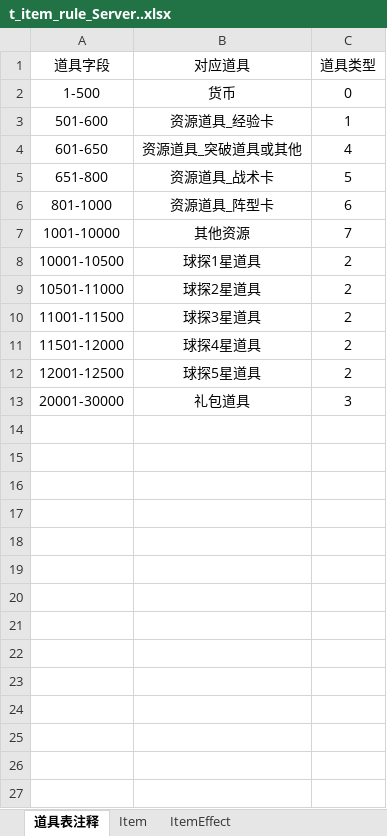
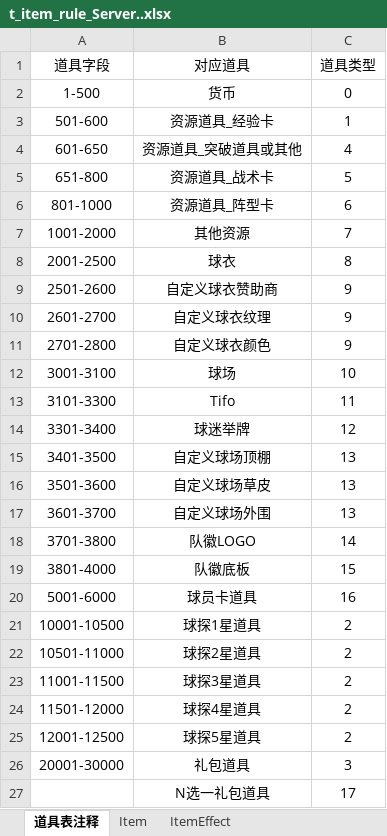
Before and after one commit to weijie001/tool_back, an Excel workbook: excel/t_item_rule_Server..xlsx, sheet 道具表注释, drawn as a sheet; values as stored, in another font and other column widths than the file's, no borders; the diff names each change by its address in the sheet, - before the commit and + after, or states it on an @@ line.

```diff
--- a/excel/t_item_rule_Server..xlsx (sheet 道具表注释)
+++ b/excel/t_item_rule_Server..xlsx (sheet 道具表注释)
-A7 (道具字段): 1001-10000
+A7 (道具字段): 1001-2000
+row 8: 2001-2500 | 球衣 | 8
+row 9: 2501-2600 | 自定义球衣赞助商 | 9
+row 10: 2601-2700 | 自定义球衣纹理 | 9
+row 11: 2701-2800 | 自定义球衣颜色 | 9
+row 12: 3001-3100 | 球场 | 10
+row 13: 3101-3300 | Tifo | 11
+row 14: 3301-3400 | 球迷举牌 | 12
+row 15: 3401-3500 | 自定义球场顶棚 | 13
+row 16: 3501-3600 | 自定义球场草皮 | 13
+row 17: 3601-3700 | 自定义球场外围 | 13
+row 18: 3701-3800 | 队徽LOGO | 14
+row 19: 3801-4000 | 队徽底板 | 15
+row 20: 5001-6000 | 球员卡道具 | 16
+row 27:  | N选一礼包道具 | 17
```
Also changed, not shown: sheet ItemEffect, sheet Item, 31 other files.
